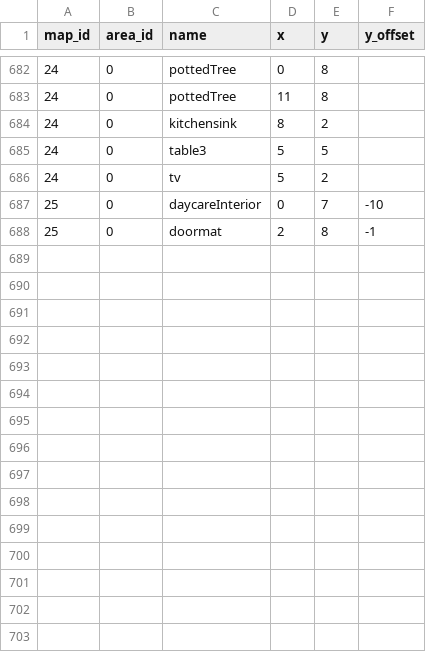
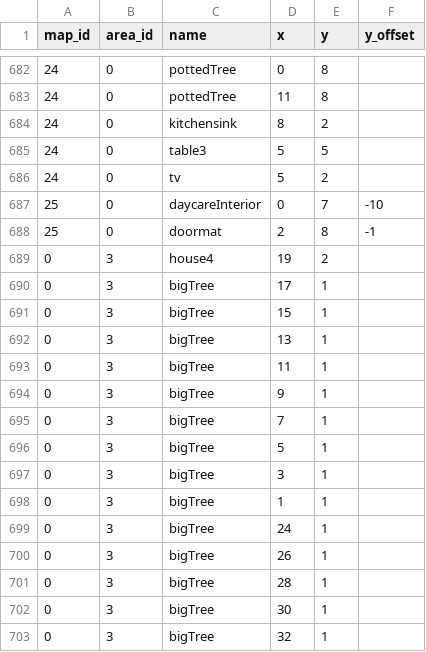
Before and after one commit to Jake-L/PokemonOceanBlue, a CSV file: src/rawdata/mapObjects.csv, drawn as a sheet; only a part is shown, gaps mark what is left out.

```diff
--- a/src/rawdata/mapObjects.csv
+++ b/src/rawdata/mapObjects.csv
@@ -688 +688,16 @@ map_id,area_id,name,x,y,y_offset
 25,0,doormat,2,8,-1
+0,3,house4,19,2,
+0,3,bigTree,17,1,
+0,3,bigTree,15,1,
+0,3,bigTree,13,1,
+0,3,bigTree,11,1,
+0,3,bigTree,9,1,
+0,3,bigTree,7,1,
+0,3,bigTree,5,1,
+0,3,bigTree,3,1,
+0,3,bigTree,1,1,
+0,3,bigTree,24,1,
+0,3,bigTree,26,1,
+0,3,bigTree,28,1,
+0,3,bigTree,30,1,
+0,3,bigTree,32,1,
```
Also changed, not shown: src/maps/map0.csv, src/rawdata/areas.csv.
